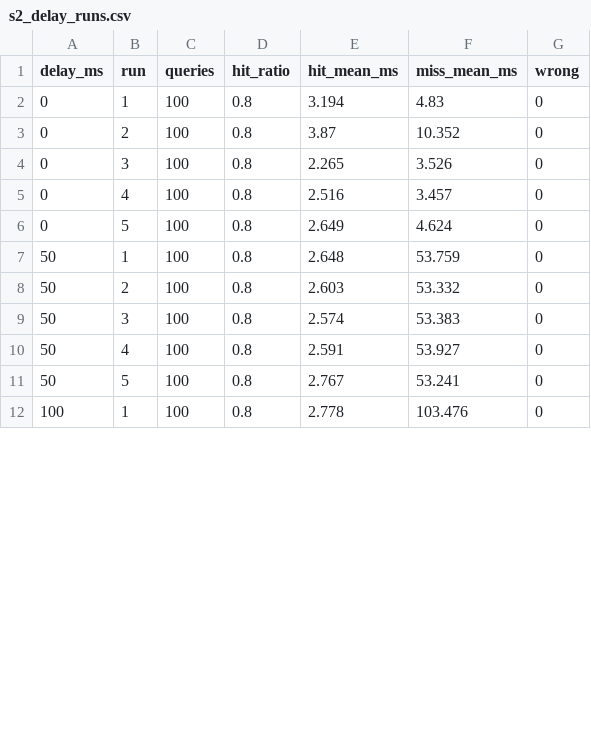
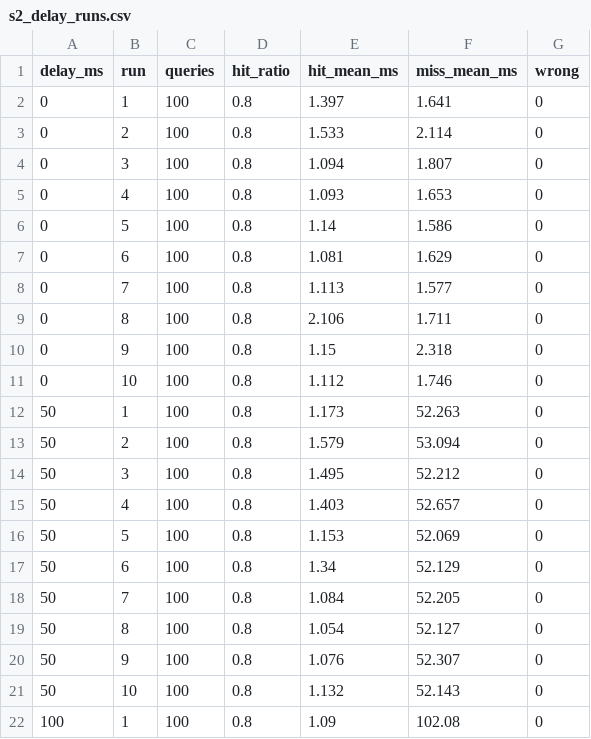
Before and after one commit to Tayybaa07/dns-caching-forwarder, a CSV file: results/s2_conditions/s2_delay_runs.csv, drawn as a sheet; only a part is shown; the diff covers the shown part only.

Commit message:
Update S2 results to 10 runs each (delay, loss and TTL)

```diff
--- a/results/s2_conditions/s2_delay_runs.csv
+++ b/results/s2_conditions/s2_delay_runs.csv
@@ -1,12 +1,22 @@
 delay_ms,run,queries,hit_ratio,hit_mean_ms,miss_mean_ms,wrong
-0,1,100,0.8,3.194,4.83,0
-0,2,100,0.8,3.87,10.352,0
-0,3,100,0.8,2.265,3.526,0
-0,4,100,0.8,2.516,3.457,0
-0,5,100,0.8,2.649,4.624,0
-50,1,100,0.8,2.648,53.759,0
-50,2,100,0.8,2.603,53.332,0
-50,3,100,0.8,2.574,53.383,0
-50,4,100,0.8,2.591,53.927,0
-50,5,100,0.8,2.767,53.241,0
-100,1,100,0.8,2.778,103.476,0
+0,1,100,0.8,1.397,1.641,0
+0,2,100,0.8,1.533,2.114,0
+0,3,100,0.8,1.094,1.807,0
+0,4,100,0.8,1.093,1.653,0
+0,5,100,0.8,1.14,1.586,0
+0,6,100,0.8,1.081,1.629,0
+0,7,100,0.8,1.113,1.577,0
+0,8,100,0.8,2.106,1.711,0
+0,9,100,0.8,1.15,2.318,0
+0,10,100,0.8,1.112,1.746,0
+50,1,100,0.8,1.173,52.263,0
+50,2,100,0.8,1.579,53.094,0
+50,3,100,0.8,1.495,52.212,0
+50,4,100,0.8,1.403,52.657,0
+50,5,100,0.8,1.153,52.069,0
+50,6,100,0.8,1.34,52.129,0
+50,7,100,0.8,1.084,52.205,0
+50,8,100,0.8,1.054,52.127,0
+50,9,100,0.8,1.076,52.307,0
+50,10,100,0.8,1.132,52.143,0
+100,1,100,0.8,1.09,102.08,0
```
Also changed, not shown: 10 added rows and 18 edited cells elsewhere in this file, results/s2_conditions/s2_delay_summary.csv, results/s2_conditions/s2_loss_runs.csv, 3 other files.
